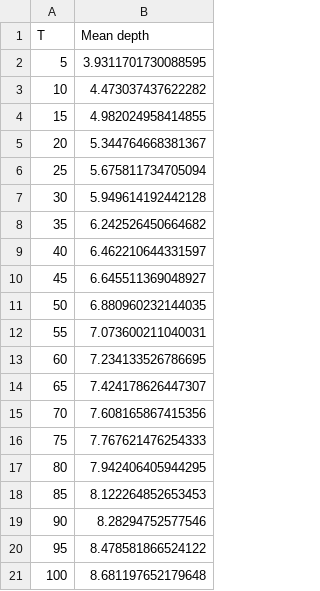
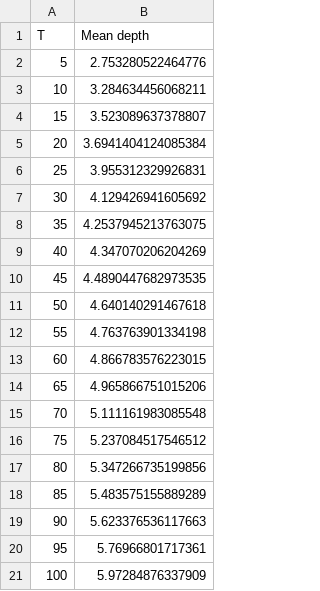
Before and after one commit to DgoMndez/DL-patogen-colab-DIIC, a CSV file: src/analysis/results/mean_depth.csv, drawn as a sheet.

```diff
--- a/src/analysis/results/mean_depth.csv
+++ b/src/analysis/results/mean_depth.csv
@@ -1,21 +1,21 @@
 T,Mean depth
-5,3.9311701730088595
-10,4.473037437622282
-15,4.982024958414855
-20,5.344764668381367
-25,5.675811734705094
-30,5.949614192442128
-35,6.242526450664682
-40,6.462210644331597
-45,6.645511369048927
-50,6.880960232144035
-55,7.073600211040031
-60,7.234133526786695
-65,7.424178626447307
-70,7.608165867415356
-75,7.767621476254333
-80,7.942406405944295
-85,8.122264852653453
-90,8.28294752577546
-95,8.478581866524122
-100,8.681197652179648
+5,2.753280522464776
+10,3.284634456068211
+15,3.523089637378807
+20,3.6941404124085384
+25,3.955312329926831
+30,4.129426941605692
+35,4.2537945213763075
+40,4.347070206204269
+45,4.4890447682973535
+50,4.640140291467618
+55,4.763763901334198
+60,4.866783576223015
+65,4.965866751015206
+70,5.111161983085548
+75,5.237084517546512
+80,5.347266735199856
+85,5.483575155889289
+90,5.623376536117663
+95,5.76966801717361
+100,5.97284876337909
```
Also changed, not shown: src/analysis/results/depth_count.csv, 2 other files.
